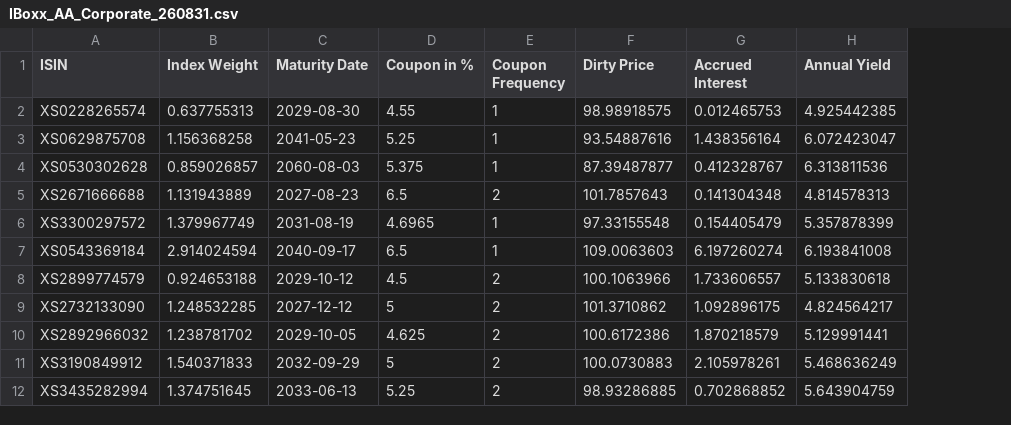
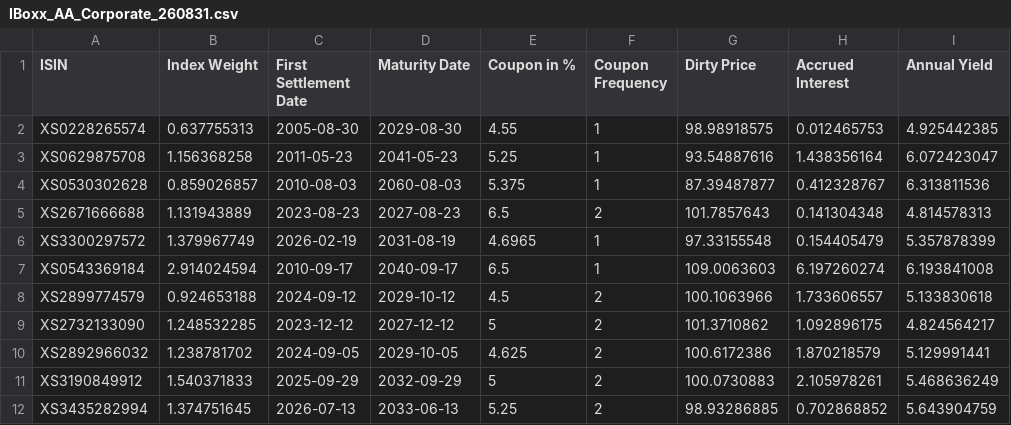
Before and after one commit to quang314159/BondsFitting, a CSV file: Data/IBoxx_AA_Corporate_260831.csv, drawn as a sheet; only a part is shown; the diff names each change by its address in the sheet, - before the commit and + after, or states it on an @@ line.

```diff
--- a/Data/IBoxx_AA_Corporate_260831.csv
+++ b/Data/IBoxx_AA_Corporate_260831.csv
+column C (First Settlement Date), rows 2-12: 2005-08-30 | 2011-05-23 | 2010-08-03 | 2023-08-23 | 2026-02-19 | 2010-09-17 | 2024-09-12 | 2023-12-12 | 2024-09-05 | 2025-09-29 | 2026-07-13
```
Also changed, not shown: Data/IBoxx_AA_Corporate_260930.csv, Data/IBoxx_AA_Corporate_261031.csv.
